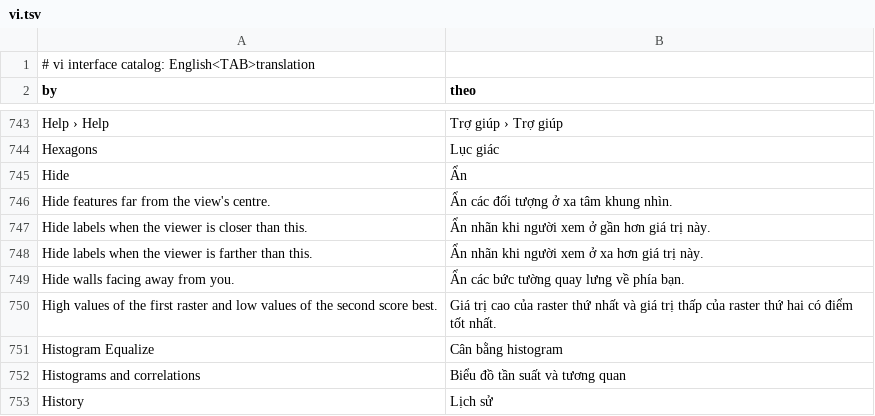
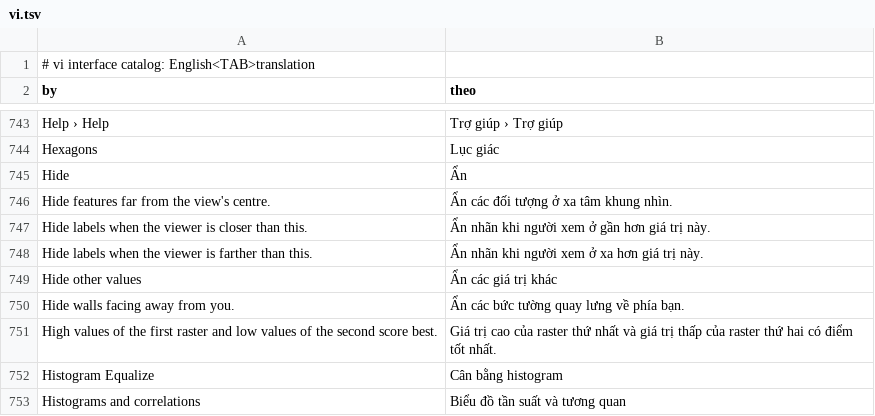
Before and after one commit to elpidioassinaturas/RustGIS, a TSV file: crates/ui-egui/src/i18n/vi.tsv, drawn as a sheet; only a part is shown, gaps mark what is left out; the shorter side is filled out with more unchanged rows; the diff names each change by its address in the sheet, - before the commit and + after, or states it on an @@ line.

```diff
--- a/crates/ui-egui/src/i18n/vi.tsv
+++ b/crates/ui-egui/src/i18n/vi.tsv
+row 749: Hide other values | Ẩn các giá trị khác
```
Also changed, not shown: crates/ui-egui/src/i18n/az.tsv, crates/ui-egui/src/i18n/fr.tsv, 19 other files.
